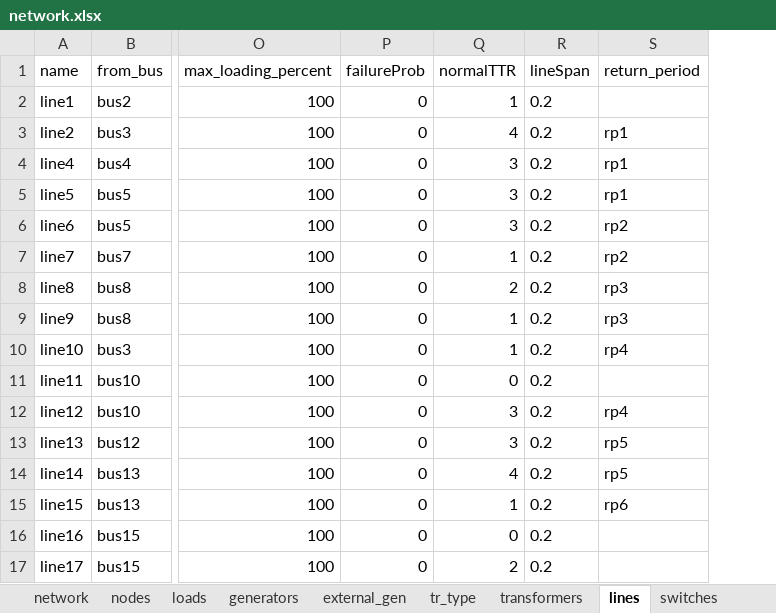
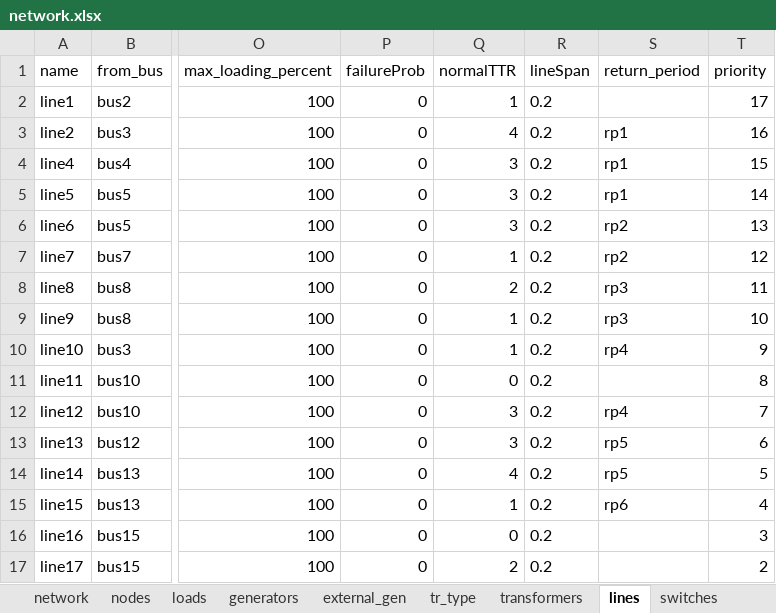
Before and after one commit to reXplan-project/reXplan-repo, an Excel workbook: jupyter_notebooks/file/input/strata_example/network.xlsx, sheet lines, drawn as a sheet; only a part is shown, gaps mark what is left out; values as stored, in another font and other column widths than the file's, no borders; the diff names each change by its address in the sheet, - before the commit and + after, or states it on an @@ line.

Commit message:
Re-worked the creation of pandapower network (pp_network). All pandapower parameters are now imported to rexplan

```diff
--- a/jupyter_notebooks/file/input/strata_example/network.xlsx (sheet lines)
+++ b/jupyter_notebooks/file/input/strata_example/network.xlsx (sheet lines)
+column T (priority), rows 2-17: 17 | 16 | 15 | 14 | 13 | 12 | 11 | 10 | 9 | 8 | 7 | 6 | 5 | 4 | 3 | 2
```
Also changed, not shown: sheet crews, 13 other files.
